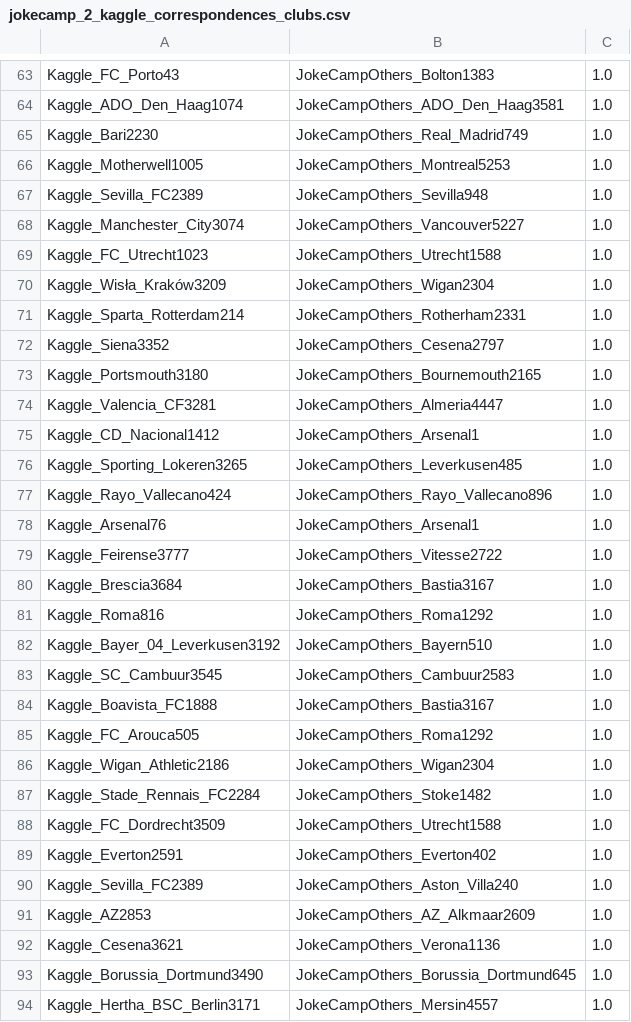
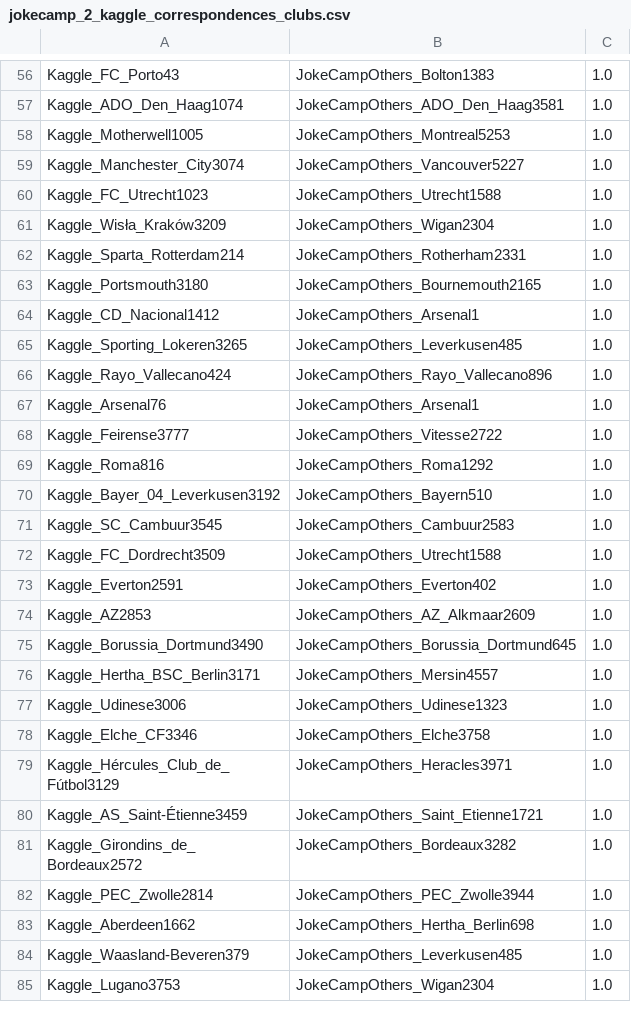
Before and after one commit to WebDataIntegrationProject/SoccerIdentityResolution, a CSV file: data/correspondences/jokecamp_2_kaggle_correspondences_clubs.csv, drawn as a sheet; only a part is shown, gaps mark what is left out; the shorter side is filled out with more unchanged rows; the diff covers the shown part only.

```diff
--- a/data/correspondences/jokecamp_2_kaggle_correspondences_clubs.csv
+++ b/data/correspondences/jokecamp_2_kaggle_correspondences_clubs.csv
@@ -64,5 +57,3 @@
 "Kaggle_ADO_Den_Haag1074","JokeCampOthers_ADO_Den_Haag3581","1.0"
-"Kaggle_Bari2230","JokeCampOthers_Real_Madrid749","1.0"
 "Kaggle_Motherwell1005","JokeCampOthers_Montreal5253","1.0"
-"Kaggle_Sevilla_FC2389","JokeCampOthers_Sevilla948","1.0"
 "Kaggle_Manchester_City3074","JokeCampOthers_Vancouver5227","1.0"
@@ -71,5 +62,3 @@
 "Kaggle_Sparta_Rotterdam214","JokeCampOthers_Rotherham2331","1.0"
-"Kaggle_Siena3352","JokeCampOthers_Cesena2797","1.0"
 "Kaggle_Portsmouth3180","JokeCampOthers_Bournemouth2165","1.0"
-"Kaggle_Valencia_CF3281","JokeCampOthers_Almeria4447","1.0"
 "Kaggle_CD_Nacional1412","JokeCampOthers_Arsenal1","1.0"
@@ -79,3 +68,2 @@
 "Kaggle_Feirense3777","JokeCampOthers_Vitesse2722","1.0"
-"Kaggle_Brescia3684","JokeCampOthers_Bastia3167","1.0"
 "Kaggle_Roma816","JokeCampOthers_Roma1292","1.0"
@@ -83,11 +71,5 @@
 "Kaggle_SC_Cambuur3545","JokeCampOthers_Cambuur2583","1.0"
-"Kaggle_Boavista_FC1888","JokeCampOthers_Bastia3167","1.0"
-"Kaggle_FC_Arouca505","JokeCampOthers_Roma1292","1.0"
-"Kaggle_Wigan_Athletic2186","JokeCampOthers_Wigan2304","1.0"
-"Kaggle_Stade_Rennais_FC2284","JokeCampOthers_Stoke1482","1.0"
 "Kaggle_FC_Dordrecht3509","JokeCampOthers_Utrecht1588","1.0"
 "Kaggle_Everton2591","JokeCampOthers_Everton402","1.0"
-"Kaggle_Sevilla_FC2389","JokeCampOthers_Aston_Villa240","1.0"
 "Kaggle_AZ2853","JokeCampOthers_AZ_Alkmaar2609","1.0"
-"Kaggle_Cesena3621","JokeCampOthers_Verona1136","1.0"
 "Kaggle_Borussia_Dortmund3490","JokeCampOthers_Borussia_Dortmund645","1.0"
```
Also changed, not shown: 50 removed rows elsewhere in this file, data/correspondences/dbpedia_2_euro2016_correspondences_clubs.csv, 5 other files.
